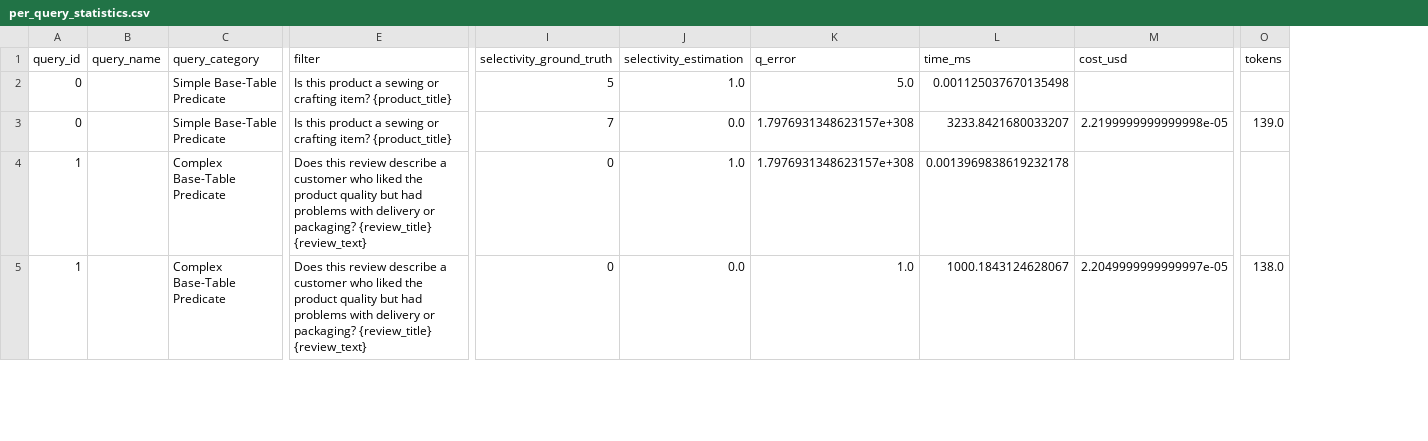
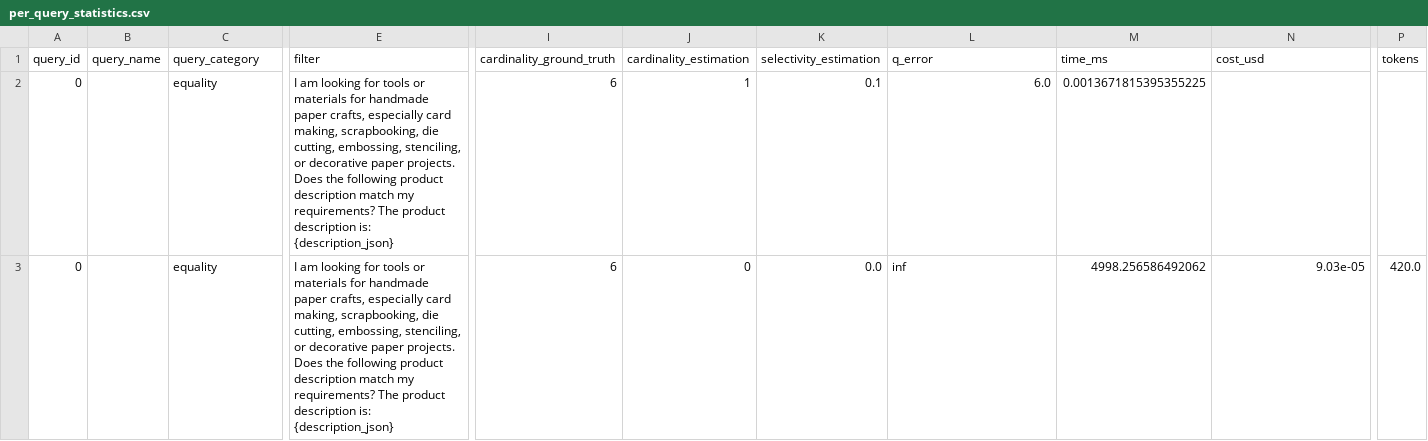
Before and after one commit to utndatasystems/SemCEB, a CSV file: results/tables/per_query_statistics.csv, drawn as a sheet; only a part is shown, gaps mark what is left out; removed rows and columns are numbered as before the commit, all else as after; rows hold the shown columns only; the diff covers the shown part only; the diff names each change by its address in the sheet, - before the commit and + after, or states it on an @@ line.

Commit message:
Updated cardinality boundaries (#61)

```diff
--- a/results/tables/per_query_statistics.csv
+++ b/results/tables/per_query_statistics.csv
-column I (selectivity_ground_truth), rows 2-3: 5 | 7
+column I (cardinality_ground_truth), rows 2-3: 6 | 6
+column J (cardinality_estimation), rows 2-3: 1 | 0
-C2:C3 (query_category): Simple Base-Table Predicate
+C2:C3 (query_category): equality
-E2:E3 (filter): Is this product a sewing or crafting item? {product_title}
+E2:E3 (filter): I am looking for tools or materials for handmade paper crafts, especially card making, scrapbooking, die cutting, embossing, stenciling, or decorative paper projects. Does the following product description match my requirements? The product description is: {description_json}
-K2 (selectivity_estimation): 1.0
+K2 (selectivity_estimation): 0.1
-L2 (q_error): 5.0
+L2 (q_error): 6.0
-M2 (time_ms): 0.001125037670135498
+M2 (time_ms): 0.0013671815395355225
-L3 (q_error): 1.7976931348623157e+308
+L3 (q_error): inf
-M3 (time_ms): 3233.8421680033207
+M3 (time_ms): 4998.256586492062
-N3 (cost_usd): 2.2199999999999998e-05
+N3 (cost_usd): 9.03e-05
-P3 (tokens): 139.0
+P3 (tokens): 420.0
-row 4: 1 |  | Complex Base-Table Predicate | Does this review describe a customer who liked the product quality but had problems with delivery or packaging? {review_title} {review_text} | 0 | 1.0 | 1.7976931348623157e+308 | 0.0013969838619232178
-row 5: 1 |  | Complex Base-Table Predicate | Does this review describe a customer who liked the product quality but had problems with delivery or packaging? {review_title} {review_text} | 0 | 0.0 | 1.0 | 1000.1843124628067 | 2.2049999999999997e-05 | 138.0
```
Also changed, not shown: 2 added rows and 8 removed rows elsewhere in this file, results/tables/algorithm_summary.csv, 9 other files.
